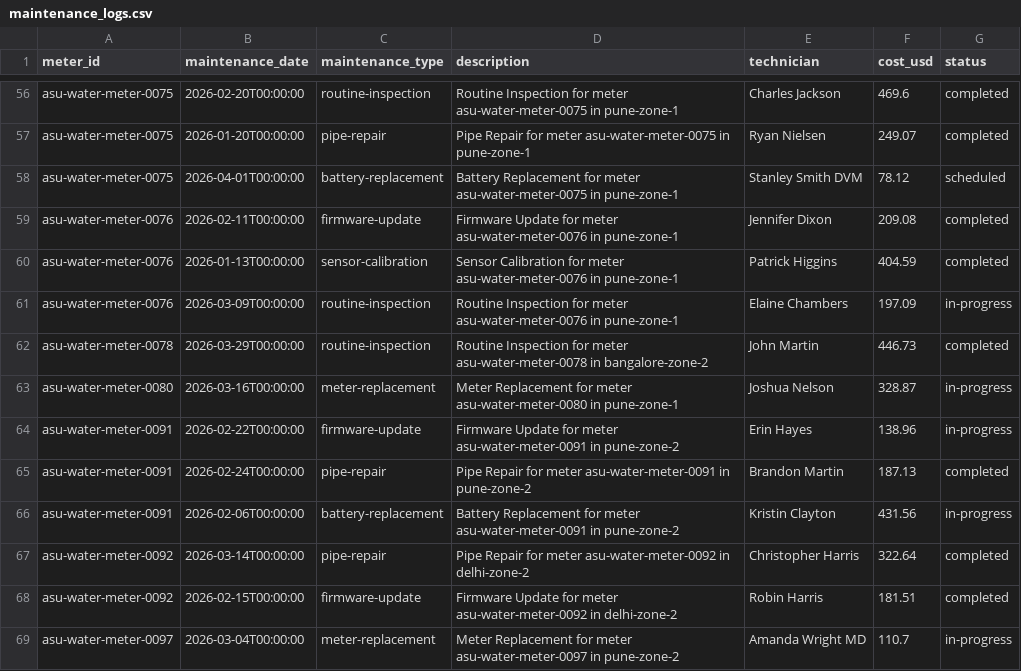
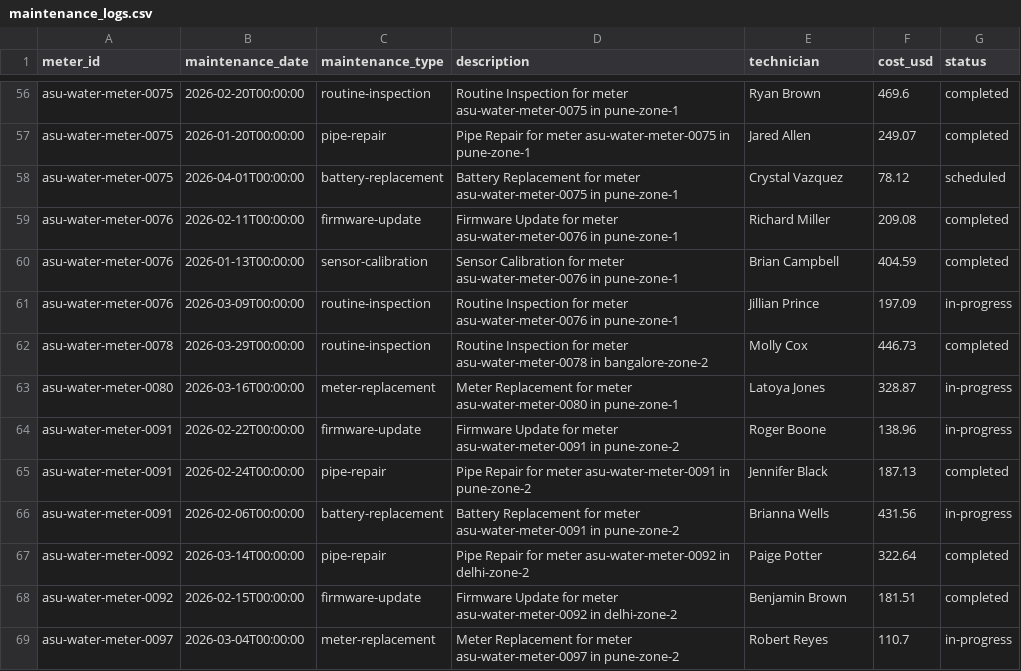
Before and after one commit to dilankayasuru/ECDWA-Solution, a CSV file: data-migration/exported_data/maintenance_logs.csv, drawn as a sheet; only a part is shown, gaps mark what is left out; the diff covers the shown part only; the diff names each change by its address in the sheet, - before the commit and + after, or states it on an @@ line.

```diff
--- a/data-migration/exported_data/maintenance_logs.csv
+++ b/data-migration/exported_data/maintenance_logs.csv
-E56 (technician): Charles Jackson
+E56 (technician): Ryan Brown
-E57 (technician): Ryan Nielsen
+E57 (technician): Jared Allen
-E58 (technician): Stanley Smith DVM
+E58 (technician): Crystal Vazquez
-E59 (technician): Jennifer Dixon
+E59 (technician): Richard Miller
-E60 (technician): Patrick Higgins
+E60 (technician): Brian Campbell
-E61 (technician): Elaine Chambers
+E61 (technician): Jillian Prince
-E62 (technician): John Martin
+E62 (technician): Molly Cox
-E63 (technician): Joshua Nelson
+E63 (technician): Latoya Jones
-E64 (technician): Erin Hayes
+E64 (technician): Roger Boone
-E65 (technician): Brandon Martin
+E65 (technician): Jennifer Black
-E66 (technician): Kristin Clayton
+E66 (technician): Brianna Wells
-E67 (technician): Christopher Harris
+E67 (technician): Paige Potter
-E68 (technician): Robin Harris
+E68 (technician): Benjamin Brown
-E69 (technician): Amanda Wright MD
+E69 (technician): Robert Reyes
```
Also changed, not shown: 94 edited cells elsewhere in this file, data-migration/exported_data/customers.csv, 38 other files.
